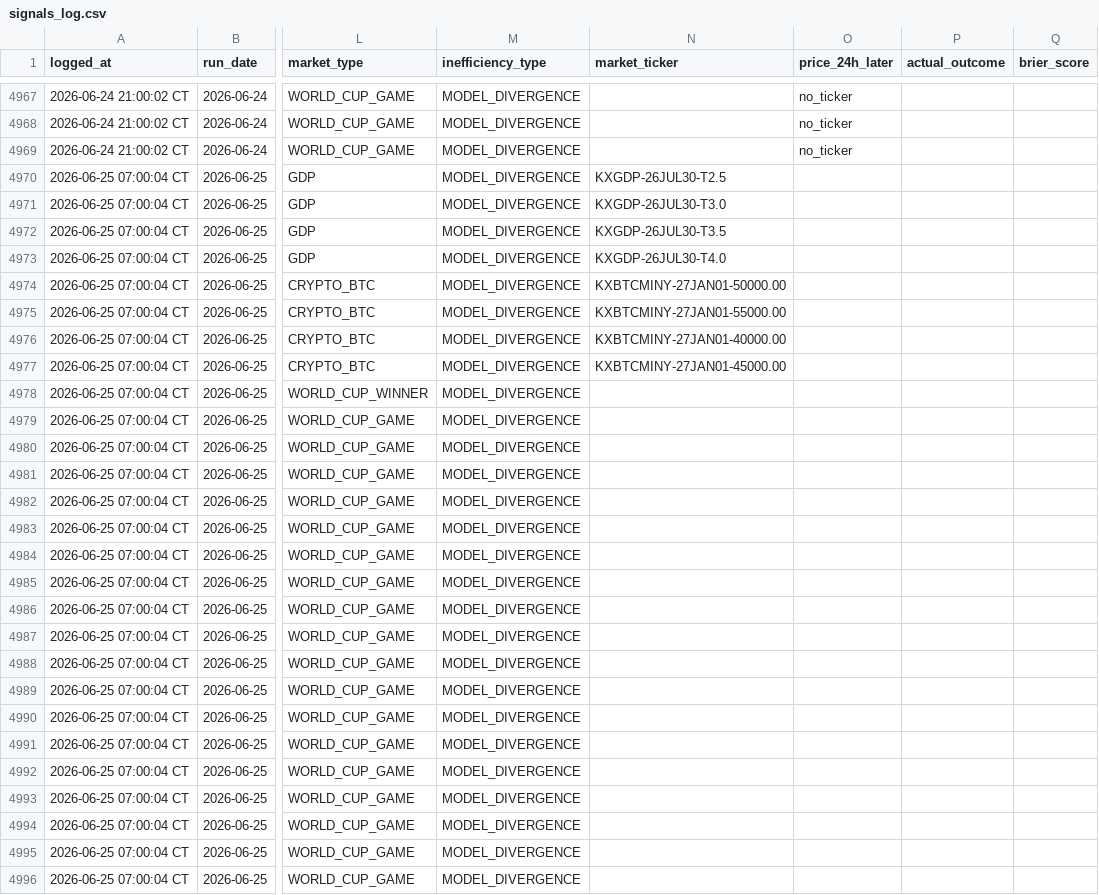
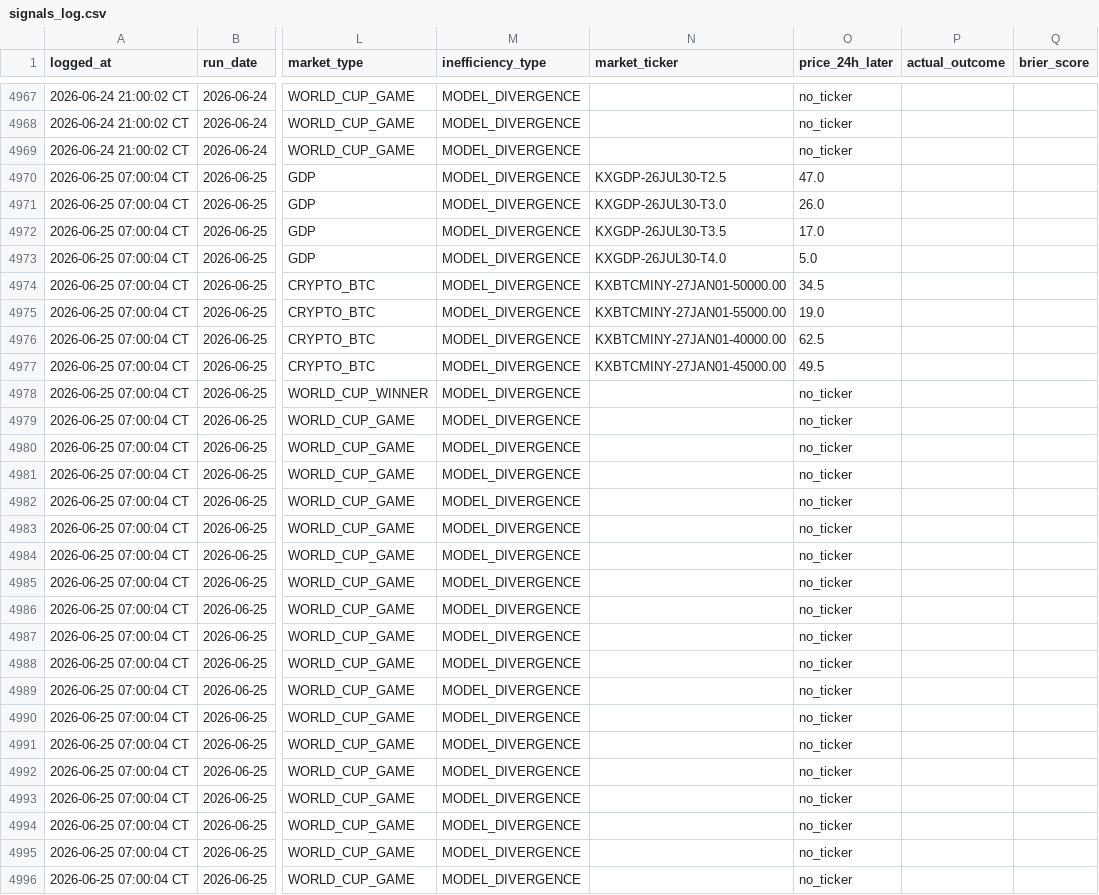
Before and after one commit to logain1964/KalshiBot-Dashboard, a CSV file: signals_log.csv, drawn as a sheet; only a part is shown, gaps mark what is left out; the diff covers the shown part only; the diff names each change by its address in the sheet, - before the commit and + after, or states it on an @@ line.

```diff
--- a/signals_log.csv
+++ b/signals_log.csv
-O4970 (price_24h_later): (empty)
+O4970 (price_24h_later): 47.0
-O4971 (price_24h_later): (empty)
+O4971 (price_24h_later): 26.0
-O4972 (price_24h_later): (empty)
+O4972 (price_24h_later): 17.0
-O4973 (price_24h_later): (empty)
+O4973 (price_24h_later): 5.0
-O4974 (price_24h_later): (empty)
+O4974 (price_24h_later): 34.5
-O4975 (price_24h_later): (empty)
+O4975 (price_24h_later): 19.0
-O4976 (price_24h_later): (empty)
+O4976 (price_24h_later): 62.5
-O4977 (price_24h_later): (empty)
+O4977 (price_24h_later): 49.5
-O4978:O4996 (price_24h_later): (empty)
+O4978:O4996 (price_24h_later): no_ticker
```
Also changed, not shown: 12 added rows and 27 edited cells elsewhere in this file, 4 other files.
